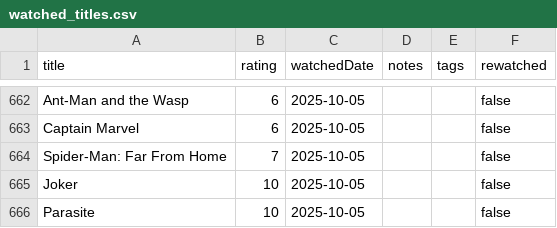
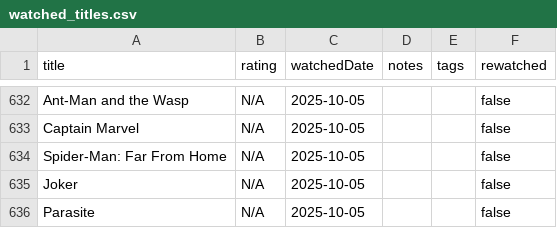
Before and after one commit to subhnet/subh-movie-tracker, a CSV file: public/watched_titles.csv, drawn as a sheet; only a part is shown, gaps mark what is left out; addresses are those after the commit; the diff covers the shown part only; the diff names each change by its address in the sheet, - before the commit and + after, or states it on an @@ line.

```diff
--- a/public/watched_titles.csv
+++ b/public/watched_titles.csv
-B632:B633 (rating): 6
+B632:B633 (rating): N/A
-B634 (rating): 7
+B634 (rating): N/A
-B635:B636 (rating): 10
+B635:B636 (rating): N/A
```
Also changed, not shown: 30 removed rows elsewhere in this file, 1 other file.
